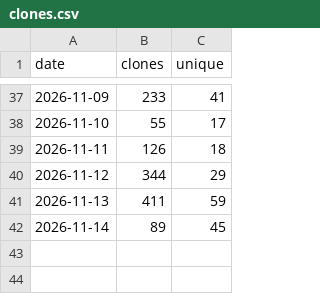
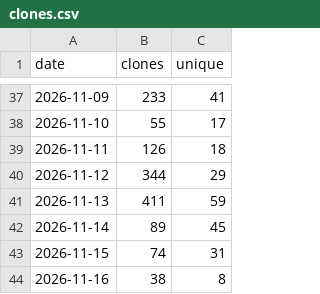
Before and after one commit to MohammedEl-sayedAhmed/sedjem, a CSV file: clones.csv, drawn as a sheet; only a part is shown, gaps mark what is left out; the diff names each change by its address in the sheet, - before the commit and + after, or states it on an @@ line.

```diff
--- a/clones.csv
+++ b/clones.csv
+row 43: 2026-11-15 | 74 | 31
+row 44: 2026-11-16 | 38 | 8
```
Also changed, not shown: downloads.csv, referrers.csv, 8 other files.
